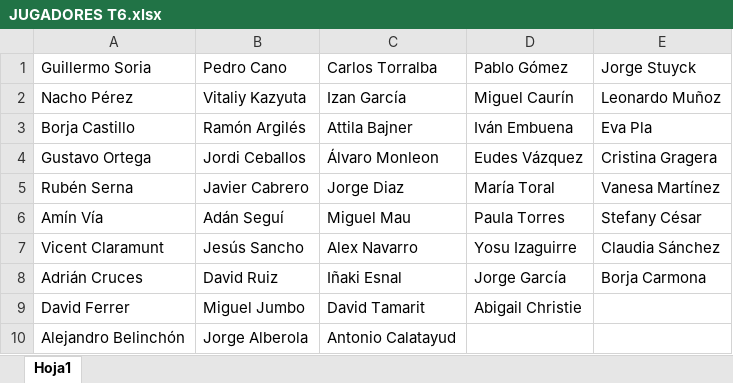
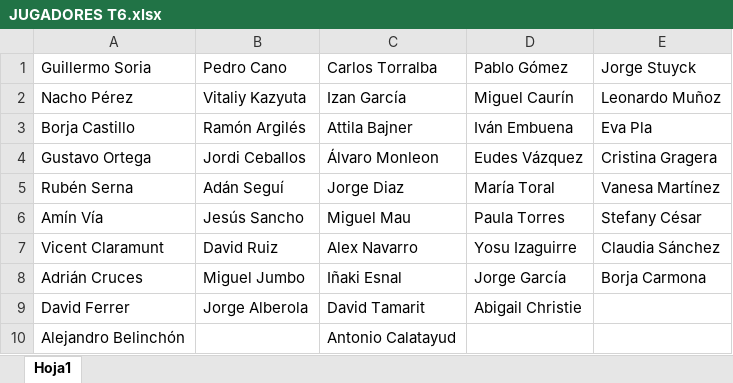
Before and after one commit to Ruseral84/pp_consulta, an Excel workbook: JUGADORES T6.xlsx, sheet Hoja1, drawn as a sheet; values as stored, in another font and other column widths than the file's, no borders; the diff names each change by its address in the sheet, - before the commit and + after, or states it on an @@ line.

```diff
--- a/JUGADORES T6.xlsx (sheet Hoja1)
+++ b/JUGADORES T6.xlsx (sheet Hoja1)
-B5 (Pedro Cano): Javier Cabrero
+B5 (Pedro Cano): Adán Seguí
-B6 (Pedro Cano): Adán Seguí
+B6 (Pedro Cano): Jesús Sancho
-B7 (Pedro Cano): Jesús Sancho
+B7 (Pedro Cano): David Ruiz
-B8 (Pedro Cano): David Ruiz
+B8 (Pedro Cano): Miguel Jumbo
-B9 (Pedro Cano): Miguel Jumbo
+B9 (Pedro Cano): Jorge Alberola
-B10 (Pedro Cano): Jorge Alberola
+B10 (Pedro Cano): (empty)
```
Also changed, not shown: RESULTADOS T6.xlsx.
